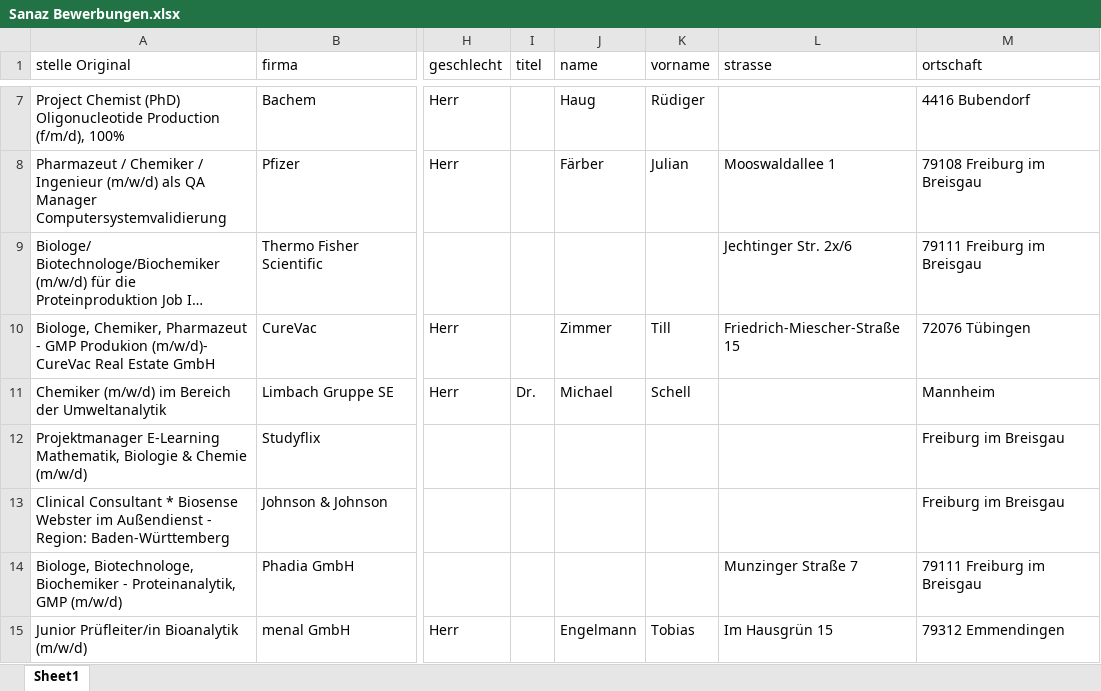
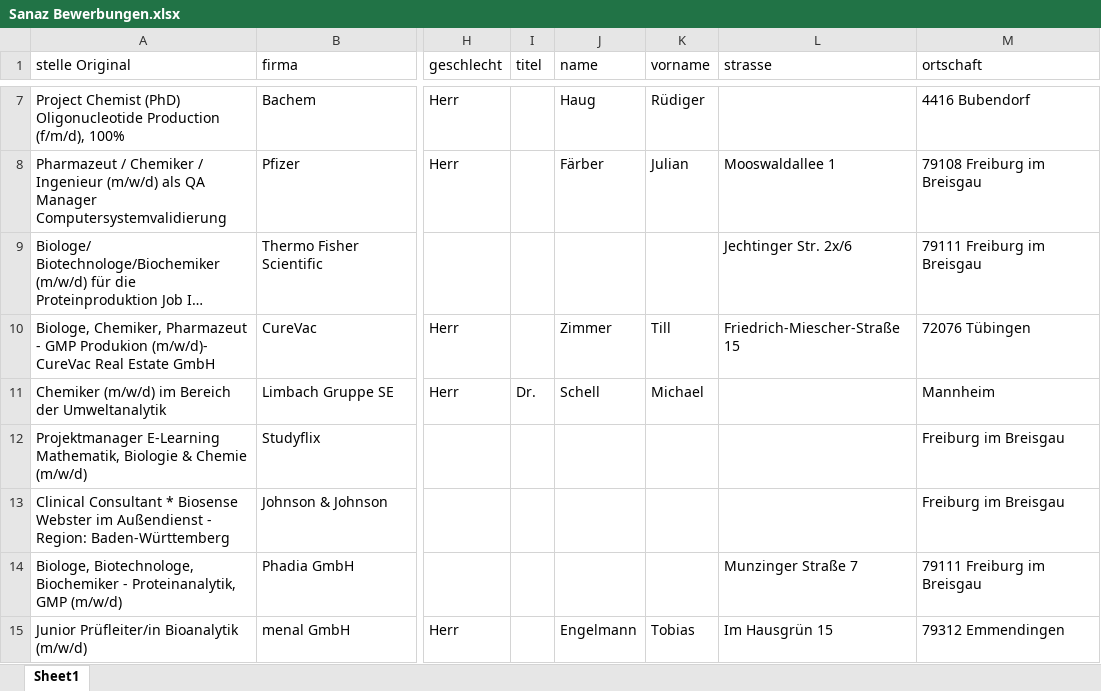
Before and after one commit to jgoeppert/cvSanaz, an Excel workbook: Sanaz Bewerbungen.xlsx, sheet Sheet1, drawn as a sheet; only a part is shown, gaps mark what is left out; long unchanged cells end in …; values as stored, in another font and other column widths than the file's, no borders; the diff names each change by its address in the sheet, - before the commit and + after, or states it on an @@ line.

```diff
--- a/Sanaz Bewerbungen.xlsx (sheet Sheet1)
+++ b/Sanaz Bewerbungen.xlsx (sheet Sheet1)
-J11 (name): Michael
+J11 (name): Schell
-K11 (vorname): Schell
+K11 (vorname): Michael
```
Also changed, not shown: 19 other files.
